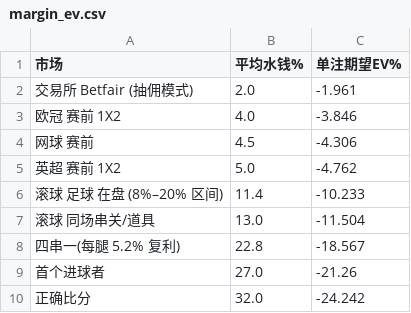
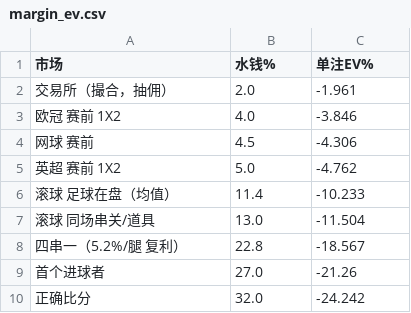
Before and after one commit to 1420970597/ai_football, a CSV file: reports/leyu-kaiyun-odds-bot-feasibility/data/margin_ev.csv, drawn as a sheet.

```diff
--- a/reports/leyu-kaiyun-odds-bot-feasibility/data/margin_ev.csv
+++ b/reports/leyu-kaiyun-odds-bot-feasibility/data/margin_ev.csv
@@ -1,3 +1,3 @@
-市场,平均水钱%,单注期望EV%
-交易所 Betfair (抽佣模式),2.0,-1.961
+市场,水钱%,单注EV%
+交易所（撮合，抽佣）,2.0,-1.961
 欧冠 赛前 1X2,4.0,-3.846
@@ -5,5 +5,5 @@
 英超 赛前 1X2,5.0,-4.762
-滚球 足球 在盘 (8%–20% 区间),11.4,-10.233
+滚球 足球在盘（均值）,11.4,-10.233
 滚球 同场串关/道具,13.0,-11.504
-四串一(每腿 5.2% 复利),22.8,-18.567
+四串一（5.2%/腿 复利）,22.8,-18.567
 首个进球者,27.0,-21.26
```
Also changed, not shown: reports/leyu-kaiyun-odds-bot-feasibility/data/feasibility_scores.csv, reports/leyu-kaiyun-odds-bot-feasibility/data/latency_budget.csv, 25 other files.
